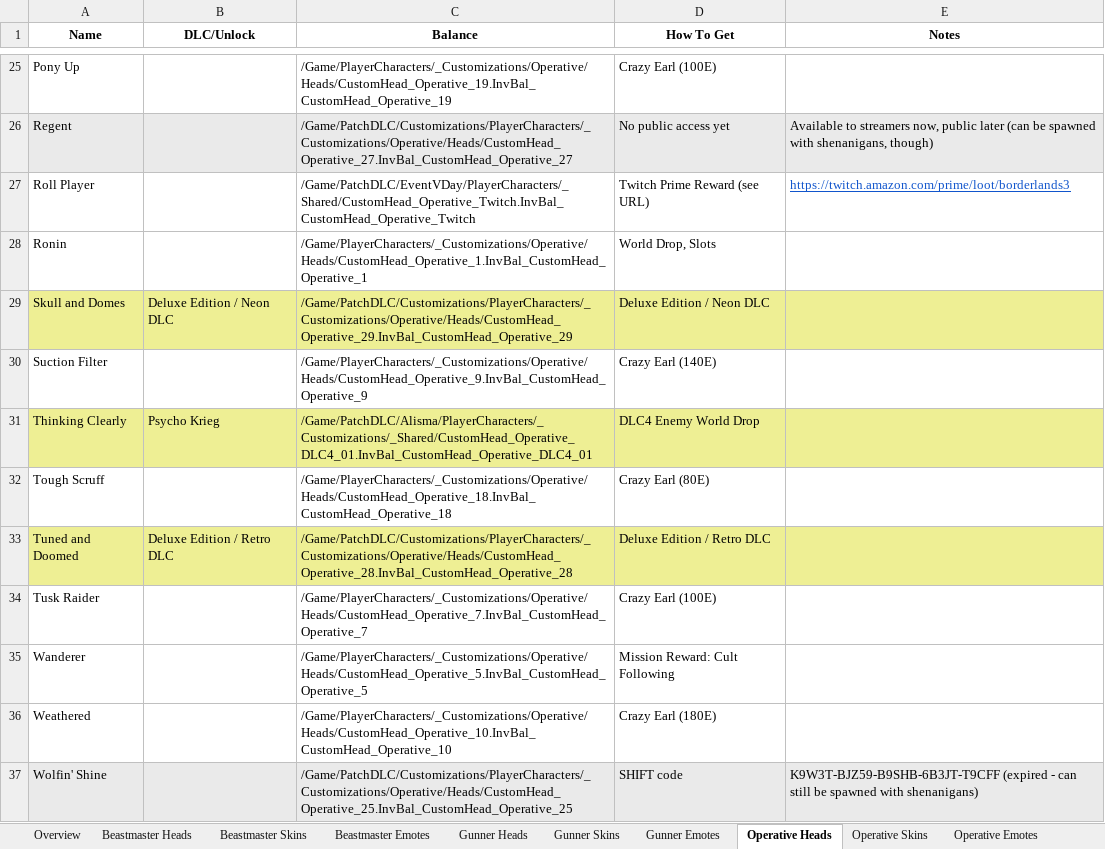
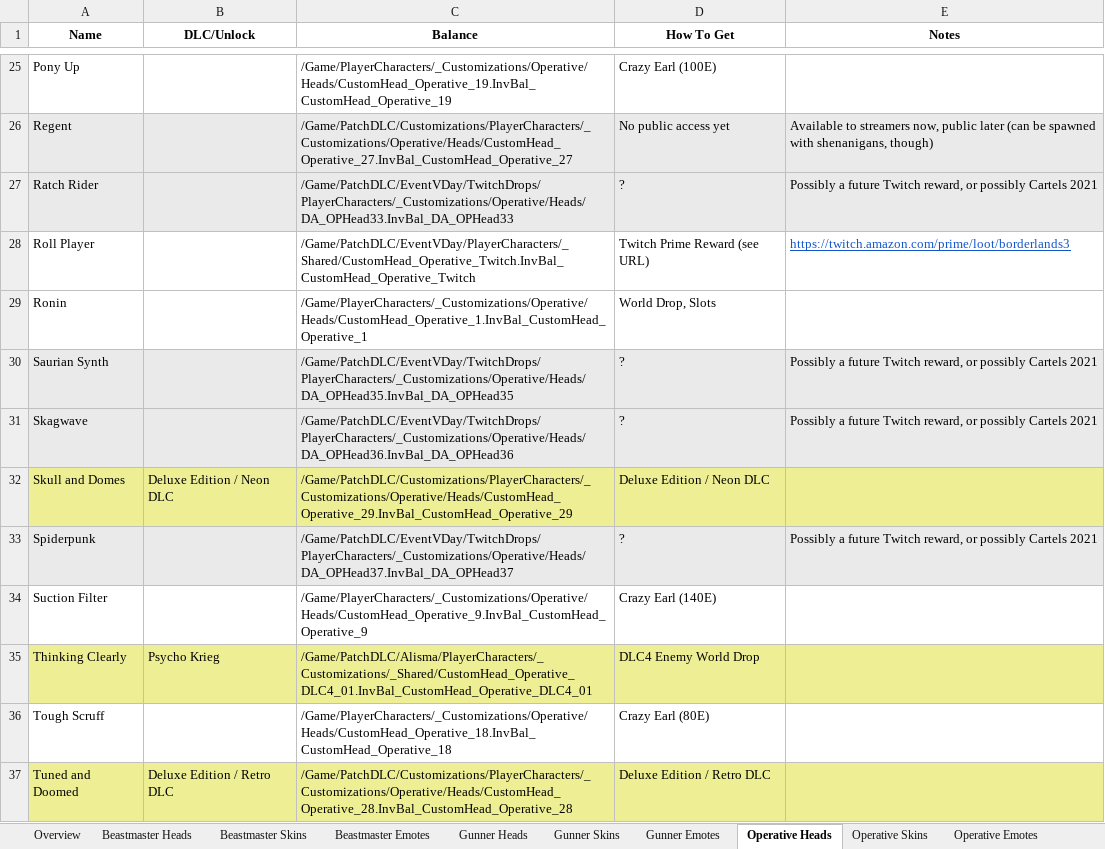
Before and after one commit to FromDarkHell/BL3ProfileEditor, an Excel workbook: CosmeticsGenerator/sheetData.xlsx, sheet Operative Heads, drawn as a sheet; only a part is shown, gaps mark what is left out; the shorter side is filled out with more unchanged rows; values as stored, in another font and other column widths than the file's, no borders; charts and pictures not drawn; the diff names each change by its address in the sheet, - before the commit and + after, or states it on an @@ line.

```diff
--- a/CosmeticsGenerator/sheetData.xlsx (sheet Operative Heads)
+++ b/CosmeticsGenerator/sheetData.xlsx (sheet Operative Heads)
+row 27: Ratch Rider |  | /Game/PatchDLC/EventVDay/TwitchDrops/PlayerCharacters/_Customizations/Operative/Heads/DA_OPHead33.InvBal_DA_OPHead33 | ? | Possibly a future Twitch reward, or possibly Cartels 2021
+row 30: Saurian Synth |  | /Game/PatchDLC/EventVDay/TwitchDrops/PlayerCharacters/_Customizations/Operative/Heads/DA_OPHead35.InvBal_DA_OPHead35 | ? | Possibly a future Twitch reward, or possibly Cartels 2021
+row 31: Skagwave |  | /Game/PatchDLC/EventVDay/TwitchDrops/PlayerCharacters/_Customizations/Operative/Heads/DA_OPHead36.InvBal_DA_OPHead36 | ? | Possibly a future Twitch reward, or possibly Cartels 2021
+row 33: Spiderpunk |  | /Game/PatchDLC/EventVDay/TwitchDrops/PlayerCharacters/_Customizations/Operative/Heads/DA_OPHead37.InvBal_DA_OPHead37 | ? | Possibly a future Twitch reward, or possibly Cartels 2021
```
Also changed, not shown: sheet Beastmaster Heads, sheet Gunner Heads, sheet Siren Heads, sheet Operative Skins, sheet Gunner Skins, sheet Siren Skins, 4 more sheets, 2 other files.
